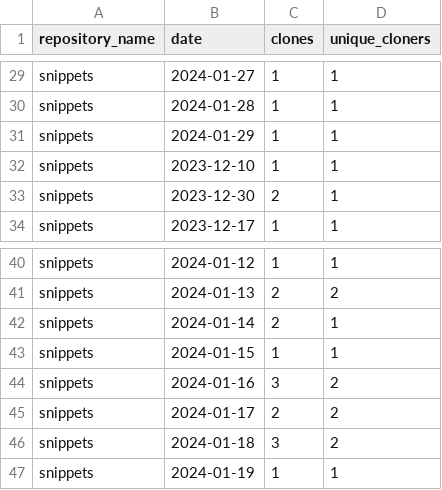
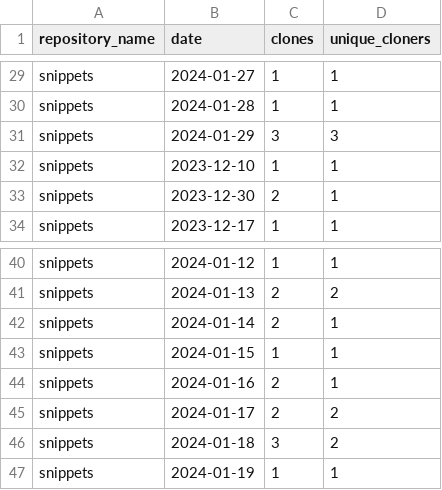
Before and after one commit to maria-mcparland/snippets, a CSV file: metrics/merged-file-clone.csv, drawn as a sheet; only a part is shown, gaps mark what is left out.

```diff
--- a/metrics/merged-file-clone.csv
+++ b/metrics/merged-file-clone.csv
@@ -30,3 +30,3 @@ snippets,2024-01-27,1,1
 snippets,2024-01-28,1,1
-snippets,2024-01-29,1,1
+snippets,2024-01-29,3,3
 snippets,2023-12-10,1,1
@@ -43,3 +43,3 @@ snippets,2024-01-14,2,1
 snippets,2024-01-15,1,1
-snippets,2024-01-16,3,2
+snippets,2024-01-16,2,1
 snippets,2024-01-17,2,2
```
Also changed, not shown: metrics/merged-file-clone_sorted.csv, 1 other file.
